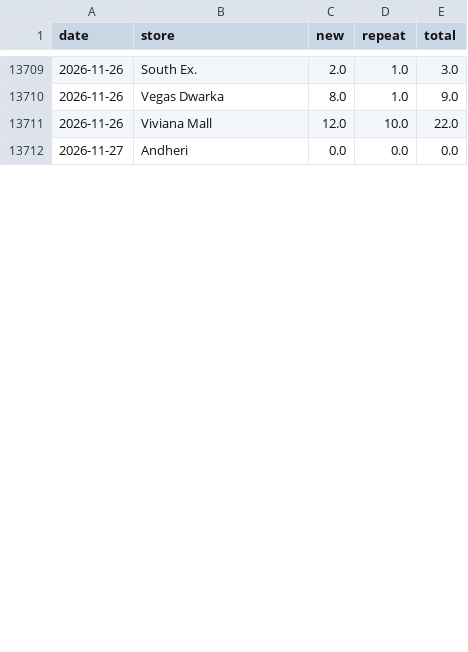
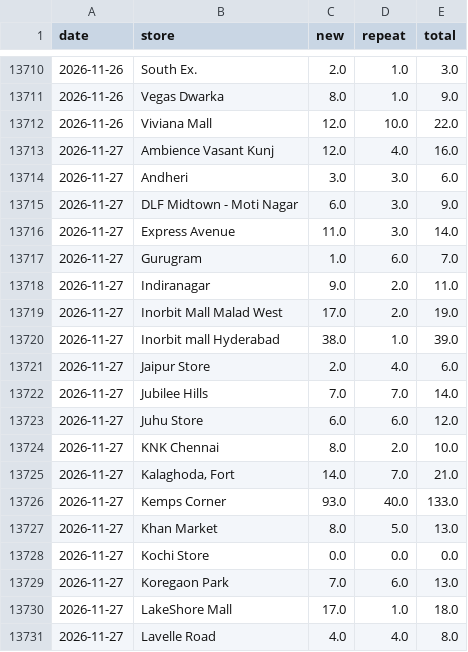
Before and after one commit to vaikanha123/BSC_Dashboard, a CSV file: data/footfall_history_daily.csv, drawn as a sheet; only a part is shown, gaps mark what is left out; the diff covers the shown part only.

```diff
--- a/data/footfall_history_daily.csv
+++ b/data/footfall_history_daily.csv
@@ -13711,2 +13712,20 @@ date,store,new,repeat,total
 2026-11-26,Viviana Mall,12.0,10.0,22.0
-2026-11-27,Andheri,0.0,0.0,0.0
+2026-11-27,Ambience Vasant Kunj,12.0,4.0,16.0
+2026-11-27,Andheri,3.0,3.0,6.0
+2026-11-27,DLF Midtown - Moti Nagar,6.0,3.0,9.0
+2026-11-27,Express Avenue,11.0,3.0,14.0
+2026-11-27,Gurugram,1.0,6.0,7.0
+2026-11-27,Indiranagar,9.0,2.0,11.0
+2026-11-27,Inorbit Mall Malad West,17.0,2.0,19.0
+2026-11-27,Inorbit mall Hyderabad,38.0,1.0,39.0
+2026-11-27,Jaipur Store,2.0,4.0,6.0
+2026-11-27,Jubilee Hills,7.0,7.0,14.0
+2026-11-27,Juhu Store,6.0,6.0,12.0
+2026-11-27,KNK Chennai,8.0,2.0,10.0
+2026-11-27,"Kalaghoda, Fort",14.0,7.0,21.0
+2026-11-27,Kemps Corner,93.0,40.0,133.0
+2026-11-27,Khan Market,8.0,5.0,13.0
+2026-11-27,Kochi Store,0.0,0.0,0.0
+2026-11-27,Koregaon Park,7.0,6.0,13.0
+2026-11-27,LakeShore Mall,17.0,1.0,18.0
+2026-11-27,Lavelle Road,4.0,4.0,8.0
```
Also changed, not shown: 18 added rows, 1 removed row and 10 edited cells elsewhere in this file, 8 other files.
